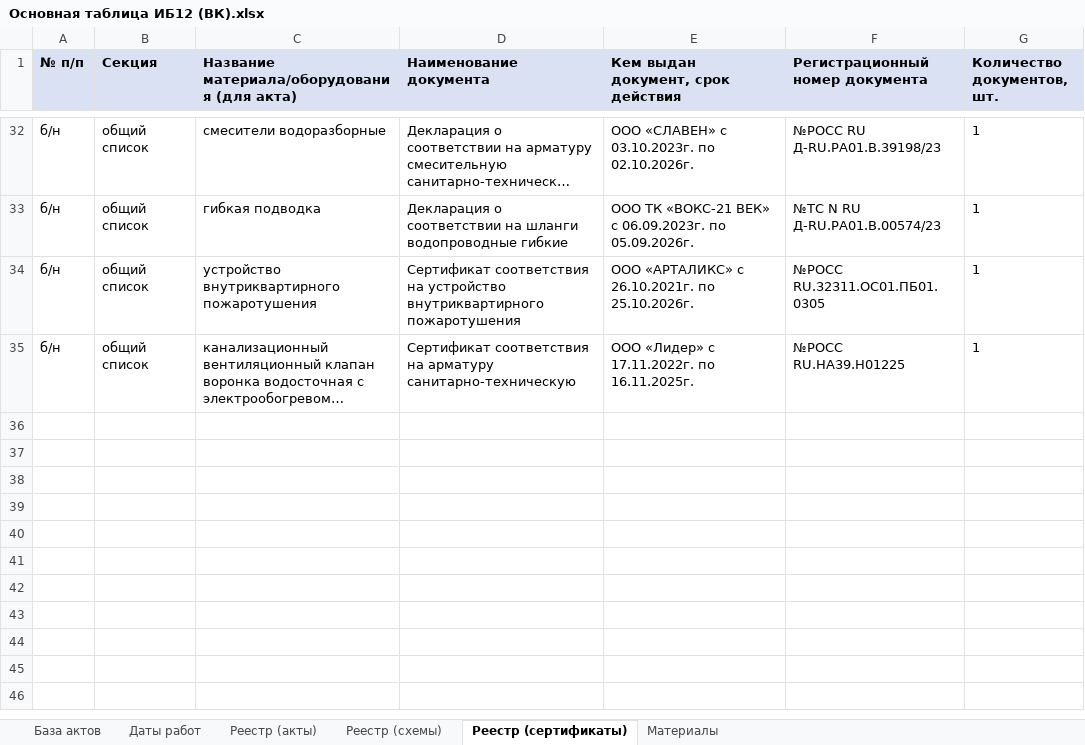
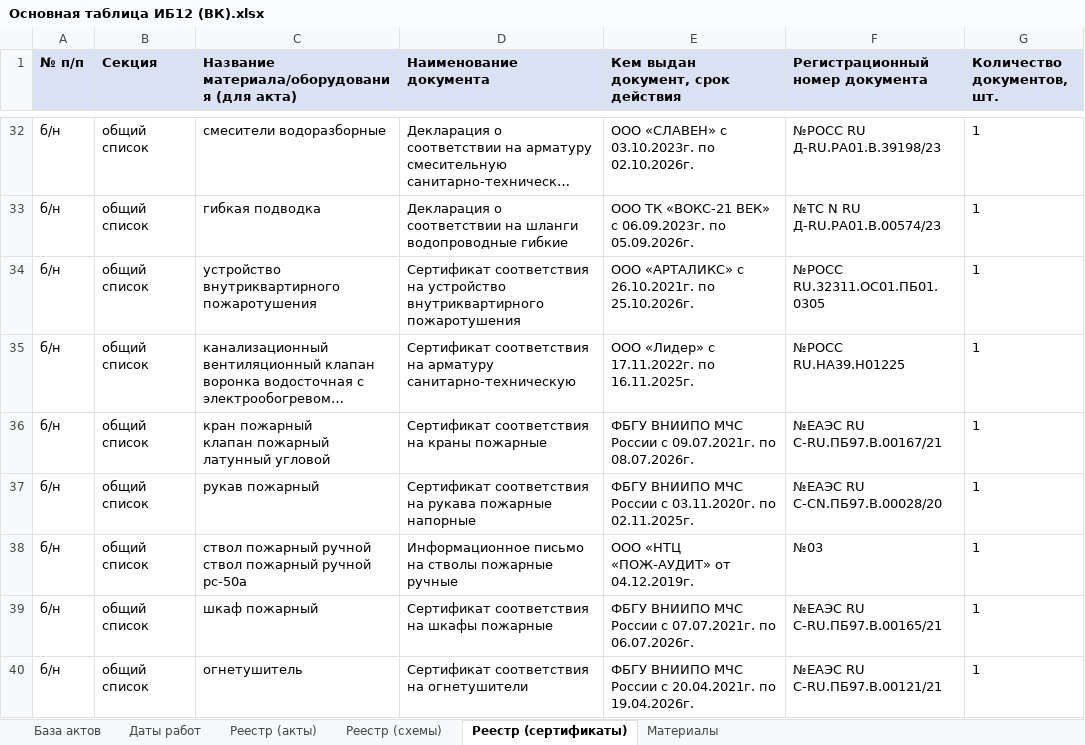
Before and after one commit to ktowho/ISPOLNIT, an Excel workbook: output/spreadsheet/Основная таблица ИБ12 (ВК).xlsx, sheet Реестр (сертификаты), drawn as a sheet; only a part is shown, gaps mark what is left out; long unchanged cells end in …; values as stored, in another font and other column widths than the file's, no borders; ↵ is a line break in a cell; the diff covers the shown part only; the diff names each change by its address in the sheet, - before the commit and + after, or states it on an @@ line.

```diff
--- a/output/spreadsheet/Основная таблица ИБ12 (ВК).xlsx (sheet Реестр (сертификаты))
+++ b/output/spreadsheet/Основная таблица ИБ12 (ВК).xlsx (sheet Реестр (сертификаты))
+row 36: б/н | общий список | кран пожарный ↵ клапан пожарный латунный угловой | Сертификат соответствия на краны пожарные | ФБГУ ВНИИПО МЧС России с 09.07.2021г. по 08.07.2026г. | №ЕАЭС RU C-RU.ПБ97.В.00167/21 | 1
+row 37: б/н | общий список | рукав пожарный | Сертификат соответствия на рукава пожарные напорные | ФБГУ ВНИИПО МЧС России с 03.11.2020г. по 02.11.2025г. | №ЕАЭС RU C-CN.ПБ97.В.00028/20 | 1
+row 38: б/н | общий список | ствол пожарный ручной ↵ ствол пожарный ручной рс-50а | Информационное письмо на стволы пожарные ручные | ООО «НТЦ «ПОЖ-АУДИТ» от 04.12.2019г. | №03 | 1
+row 39: б/н | общий список | шкаф пожарный | Сертификат соответствия на шкафы пожарные | ФБГУ ВНИИПО МЧС России с 07.07.2021г. по 06.07.2026г. | №ЕАЭС RU C-RU.ПБ97.В.00165/21 | 1
+row 40: б/н | общий список | огнетушитель | Сертификат соответствия на огнетушители | ФБГУ ВНИИПО МЧС России с 20.04.2021г. по 19.04.2026г. | №ЕАЭС RU C-RU.ПБ97.В.00121/21 | 1
```
Also changed, not shown: 5 added rows and 1 edited cell elsewhere in this sheet, sheet Материалы, sheet База актов, hidden cells, 14 other files.
